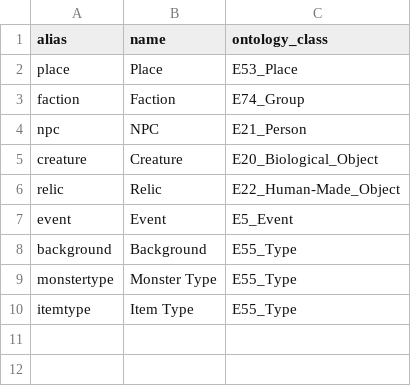
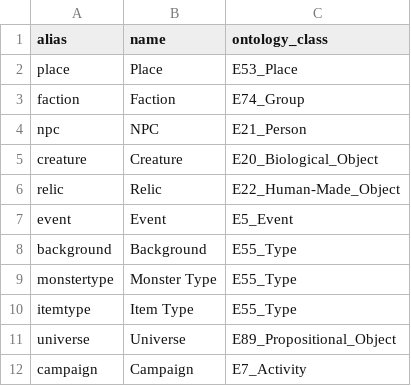
Before and after one commit to philtweir/cairn-world, a CSV file: model/models.csv, drawn as a sheet.

```diff
--- a/model/models.csv
+++ b/model/models.csv
@@ -10 +10,3 @@ monstertype,Monster Type,E55_Type
 itemtype,Item Type,E55_Type
+universe,Universe,E89_Propositional_Object
+campaign,Campaign,E7_Activity
```
Also changed, not shown: model/place.csv, 34 other files.
